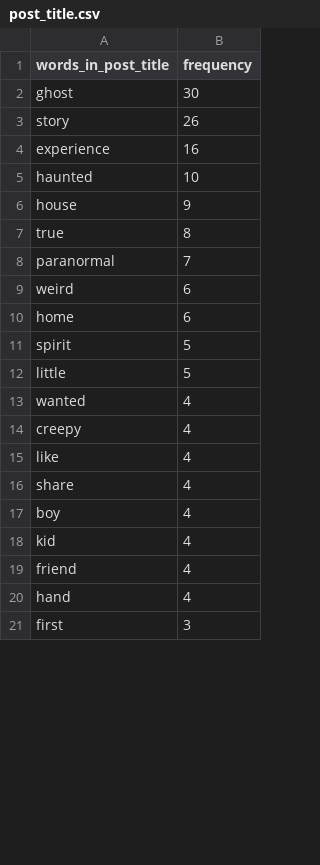
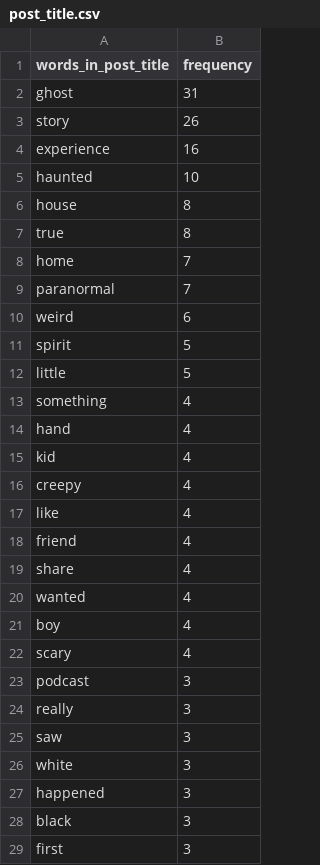
Before and after one commit to Arturomtz8/word-frequency-in-subreddit, a CSV file: csv_files/post_title.csv, drawn as a sheet; only a part is shown; the diff covers the shown part only.

```diff
--- a/csv_files/post_title.csv
+++ b/csv_files/post_title.csv
@@ -1,3 +1,3 @@
 words_in_post_title,frequency
-ghost,30
+ghost,31
 story,26
@@ -5,17 +5,25 @@ experience,16
 haunted,10
-house,9
+house,8
 true,8
+home,7
 paranormal,7
 weird,6
-home,6
 spirit,5
 little,5
-wanted,4
+something,4
+hand,4
+kid,4
 creepy,4
 like,4
+friend,4
 share,4
+wanted,4
 boy,4
-kid,4
-friend,4
-hand,4
+scary,4
+podcast,3
+really,3
+saw,3
+white,3
+happened,3
+black,3
 first,3
```
Also changed, not shown: 10 added rows, 8 removed rows, 93 moved rows and 13 edited cells elsewhere in this file, csv_files/post_text.csv, 7 other files.
